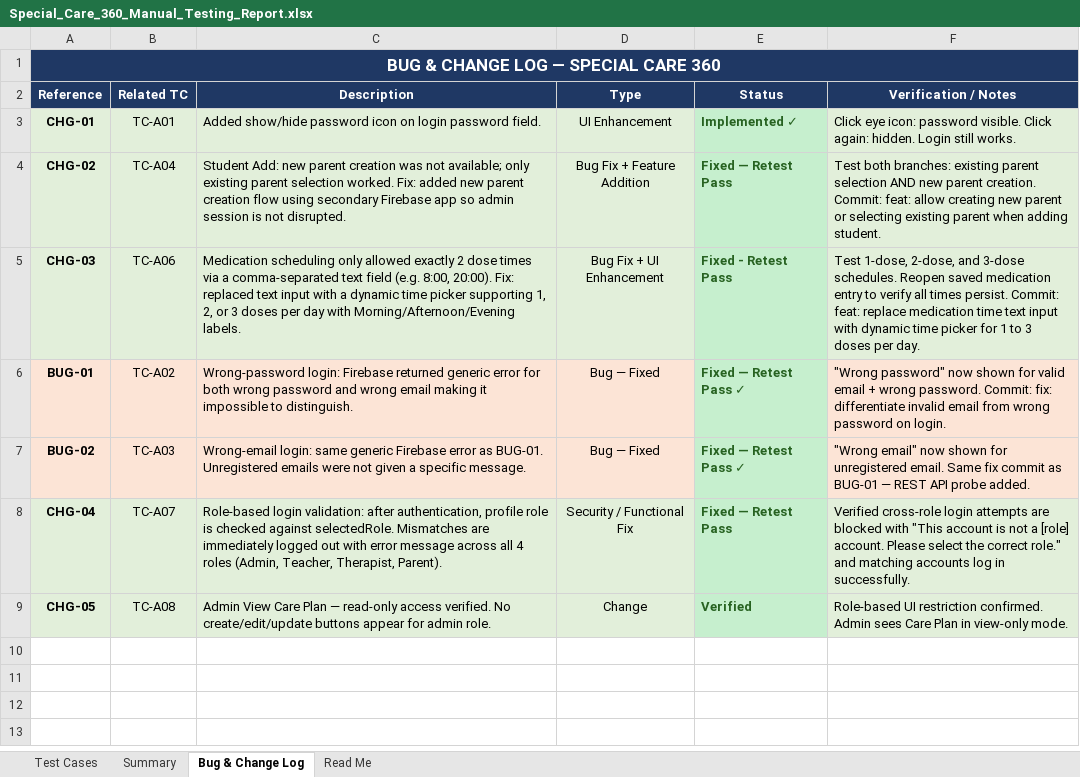
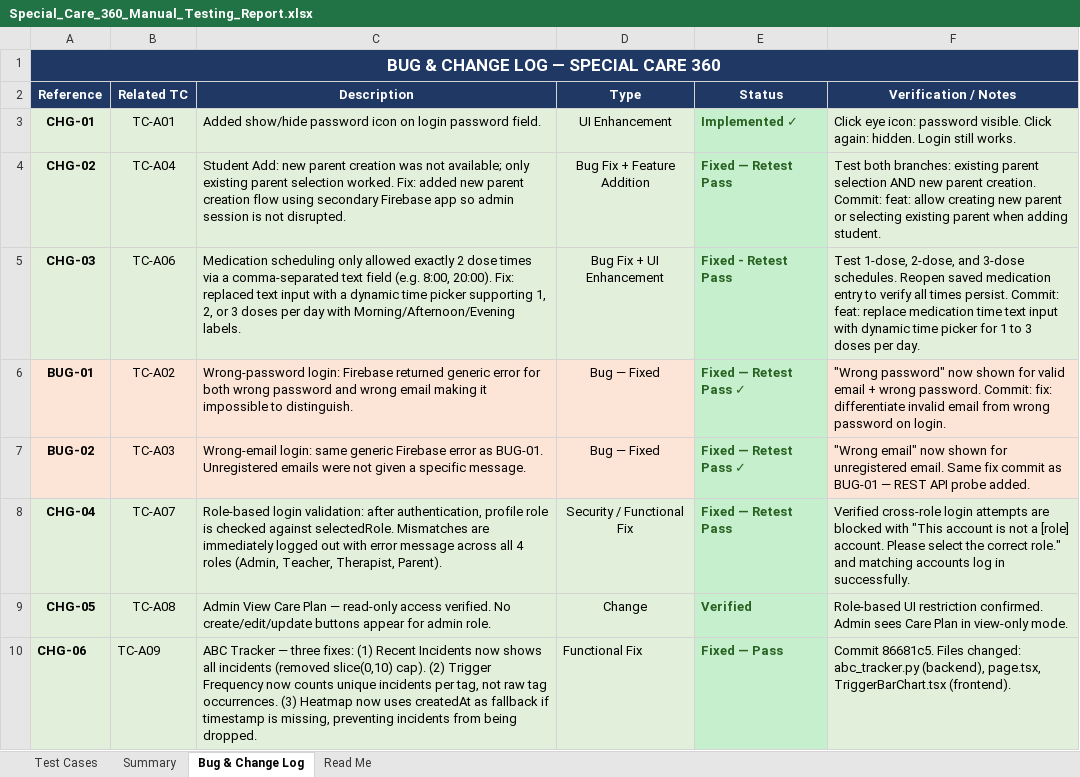
Before and after one commit to amnasajjad-786/Special-care-360, an Excel workbook: special_care_360_testing/Special_Care_360_Manual_Testing_Report.xlsx, sheet Bug & Change Log, drawn as a sheet; values as stored, in another font and other column widths than the file's, no borders; the diff names each change by its address in the sheet, - before the commit and + after, or states it on an @@ line.

Commit message:
docs: add TC-A09 Dashboard Charts and ABC Tracker fixes to test reports

```diff
--- a/special_care_360_testing/Special_Care_360_Manual_Testing_Report.xlsx (sheet Bug & Change Log)
+++ b/special_care_360_testing/Special_Care_360_Manual_Testing_Report.xlsx (sheet Bug & Change Log)
+row 10: CHG-06 | TC-A09 | ABC Tracker — three fixes: (1) Recent Incidents now shows all incidents (removed slice(0,10) cap). (2) Trigger Frequency now counts unique incidents per tag, not raw tag occurrences. (3) Heatmap now uses createdAt as fallback if timestamp is missing, preventing incidents from being dropped. | Functional Fix | Fixed — Pass | Commit 86681c5. Files changed: abc_tracker.py (backend), page.tsx, TriggerBarChart.tsx (frontend).
```
Also changed, not shown: sheet Test Cases, sheet Summary, special_care_360_testing/Special_Care_360_Testing_Report_FYP.xlsx.
